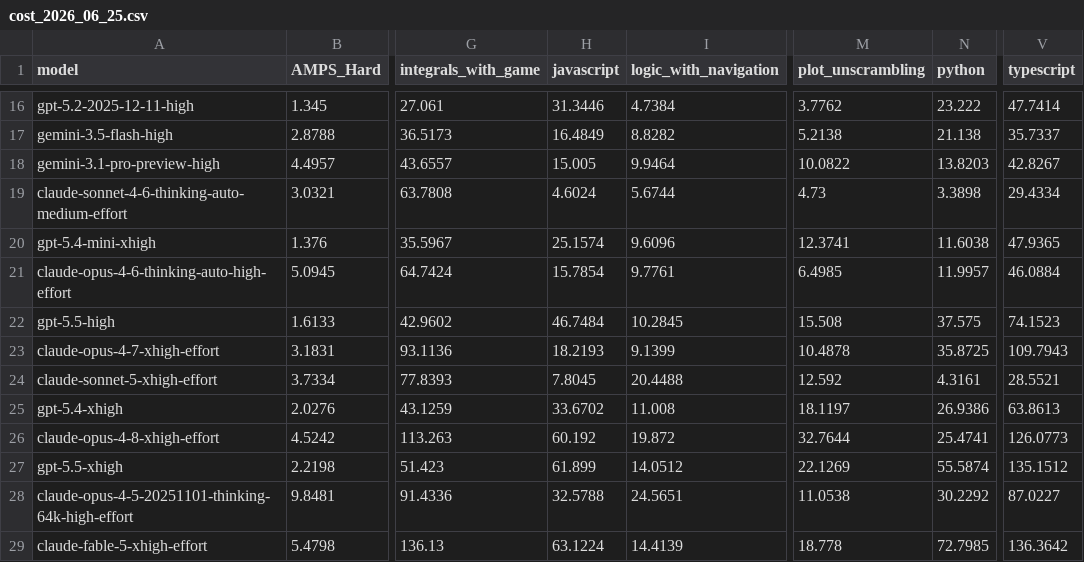
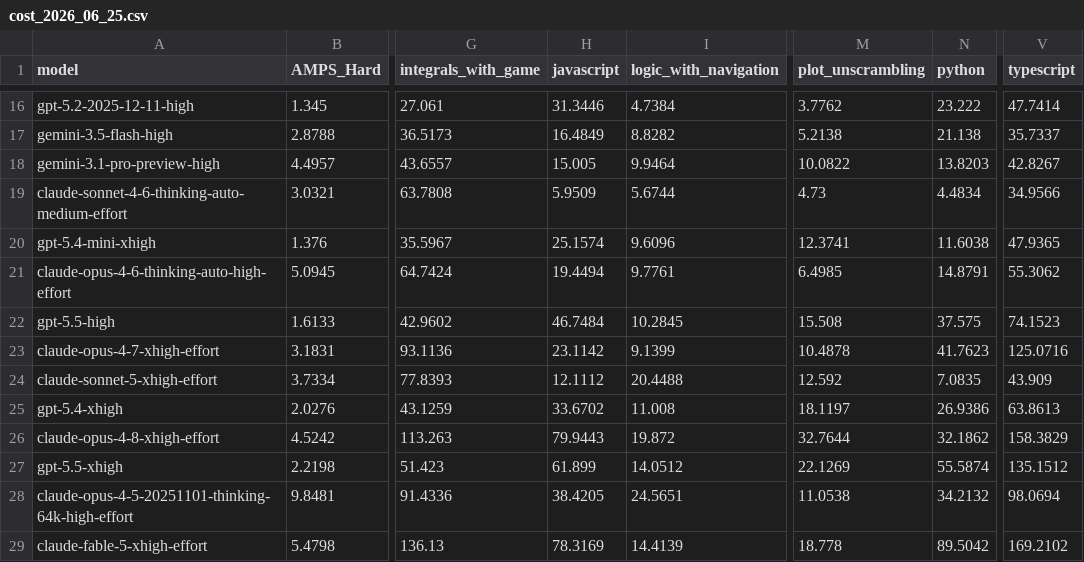
Before and after one commit to LiveBench/new-livebench, a CSV file: public/cost_2026_06_25.csv, drawn as a sheet; only a part is shown, gaps mark what is left out; the diff names each change by its address in the sheet, - before the commit and + after, or states it on an @@ line.

```diff
--- a/public/cost_2026_06_25.csv
+++ b/public/cost_2026_06_25.csv
-H19 (javascript): 4.6024
+H19 (javascript): 5.9509
-N19 (python): 3.3898
+N19 (python): 4.4834
-V19 (typescript): 29.4334
+V19 (typescript): 34.9566
-H21 (javascript): 15.7854
+H21 (javascript): 19.4494
-N21 (python): 11.9957
+N21 (python): 14.8791
-V21 (typescript): 46.0884
+V21 (typescript): 55.3062
-H23 (javascript): 18.2193
+H23 (javascript): 23.1142
-N23 (python): 35.8725
+N23 (python): 41.7623
-V23 (typescript): 109.7943
+V23 (typescript): 125.0716
-H24 (javascript): 7.8045
+H24 (javascript): 12.1112
-N24 (python): 4.3161
+N24 (python): 7.0835
-V24 (typescript): 28.5521
+V24 (typescript): 43.909
-H26 (javascript): 60.192
+H26 (javascript): 79.9443
-N26 (python): 25.4741
+N26 (python): 32.1862
-V26 (typescript): 126.0773
+V26 (typescript): 158.3829
-H28 (javascript): 32.5788
+H28 (javascript): 38.4205
-N28 (python): 30.2292
+N28 (python): 34.2132
-V28 (typescript): 87.0227
+V28 (typescript): 98.0694
-H29 (javascript): 63.1224
+H29 (javascript): 78.3169
-N29 (python): 72.7985
+N29 (python): 89.5042
-V29 (typescript): 136.3642
+V29 (typescript): 169.2102
```
Also changed, not shown: 1 other file.
